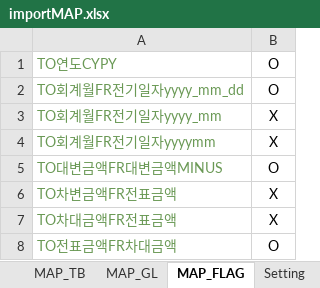
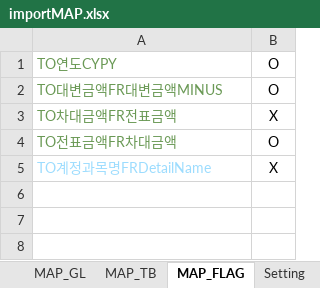
Before and after one commit to kinphw/ExcelPar, an Excel workbook: MapForm/importMAP.xlsx, sheet MAP_FLAG, drawn as a sheet; values as stored, in another font and other column widths than the file's, no borders; removed rows and columns are numbered as before the commit, all else as after; the diff names each change by its address in the sheet, - before the commit and + after, or states it on an @@ line.

```diff
--- a/MapForm/importMAP.xlsx (sheet MAP_FLAG)
+++ b/MapForm/importMAP.xlsx (sheet MAP_FLAG)
@@ sheet tab order changed: MAP_GL | MAP_TB | MAP_FLAG | Setting @@
-row 2: TO회계월FR전기일자yyyy_mm_dd | O
-row 3: TO회계월FR전기일자yyyy_mm | X
-row 4: TO회계월FR전기일자yyyymm | X
-row 6: TO차변금액FR전표금액 | X
+row 5: TO계정과목명FRDetailName | X
```
Also changed, not shown: sheet 0 MEMO, sheet MAP_GL, sheet MAP_TB, other sheet tabs, MapForm/TBGL_Recon.xlsx, MapForm/acctMAP.xlsx, 9 other files.
